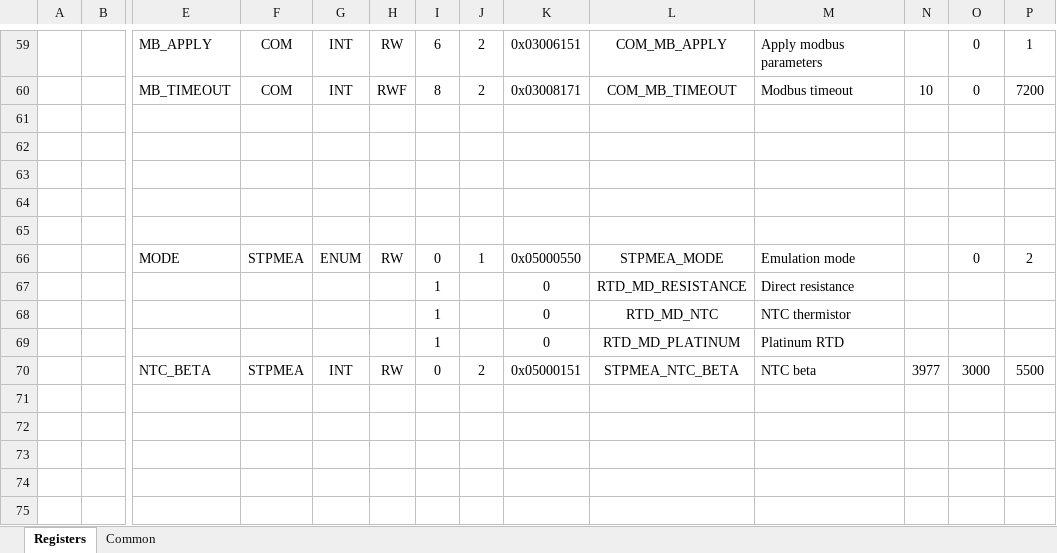
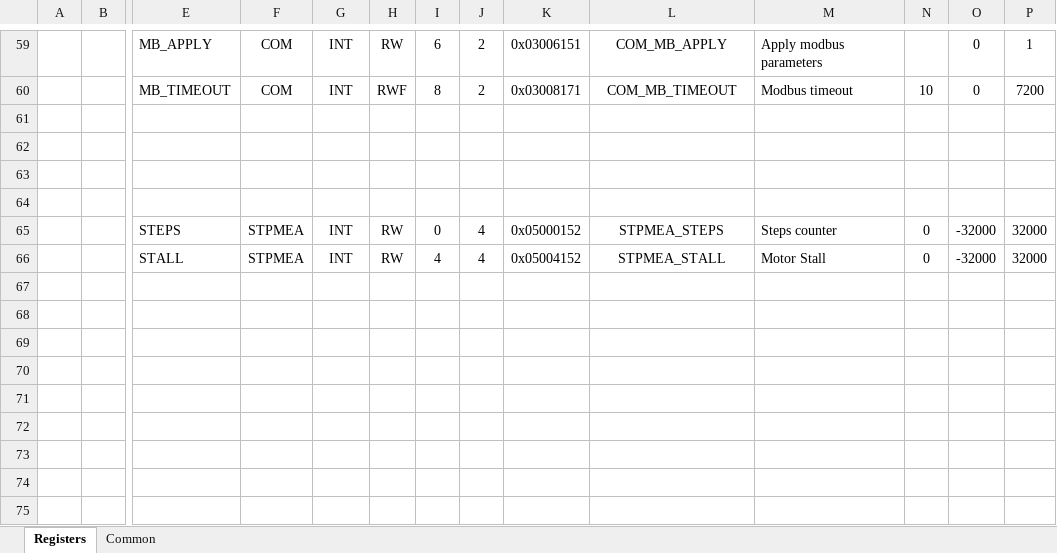
Before and after one commit to LogicElements/fw-stepper-measurement, an Excel workbook: Documents/StepperMeas.xlsm, sheet Registers, drawn as a sheet; only a part is shown, gaps mark what is left out; the shorter side is filled out with more unchanged rows; values as stored, in another font and other column widths than the file's, no borders; charts and pictures not drawn; removed rows and columns are numbered as before the commit, all else as after; rows hold the shown columns only; the diff names each change by its address in the sheet, - before the commit and + after, or states it on an @@ line.

```diff
--- a/Documents/StepperMeas.xlsm (sheet Registers)
+++ b/Documents/StepperMeas.xlsm (sheet Registers)
-row 65: (empty)
+row 65:  |  | STEPS | STPMEA | INT | RW | 0 | 4 | 0x05000152 | STPMEA_STEPS | Steps counter | 0 | -32000 | 32000
-row 66:  |  | MODE | STPMEA | ENUM | RW | 0 | 1 | 0x05000550 | STPMEA_MODE | Emulation mode |  | 0 | 2
-row 67:  |  |  |  |  |  | 1 |  | 0 | RTD_MD_RESISTANCE | Direct resistance
-row 68:  |  |  |  |  |  | 1 |  | 0 | RTD_MD_NTC | NTC thermistor
-row 69:  |  |  |  |  |  | 1 |  | 0 | RTD_MD_PLATINUM | Platinum RTD
-row 70:  |  | NTC_BETA | STPMEA | INT | RW | 0 | 2 | 0x05000151 | STPMEA_NTC_BETA | NTC beta | 3977 | 3000 | 5500
-row 66: (empty)
+row 66:  |  | STALL | STPMEA | INT | RW | 4 | 4 | 0x05004152 | STPMEA_STALL | Motor Stall | 0 | -32000 | 32000
```
Also changed, not shown: charts or pictures, 30 other files.
